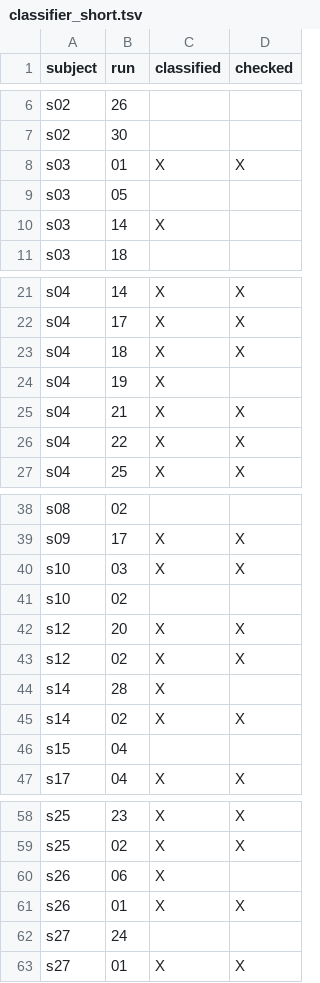
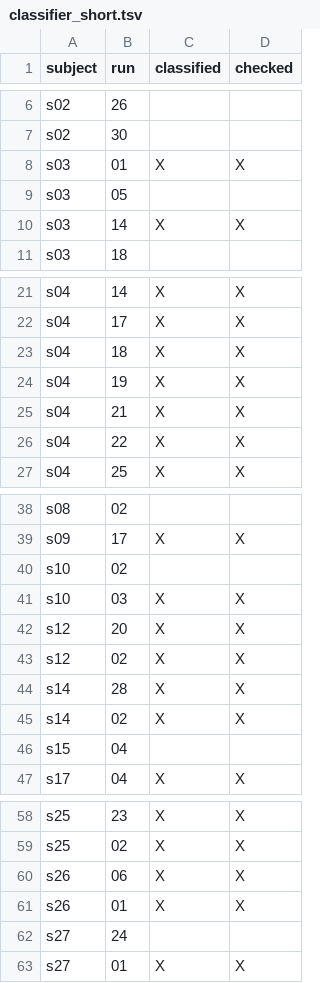
Before and after one commit to DiedrichsenLab/Functional_Fusion, a TSV file: preprocessing/design_files/classifier_short.tsv, drawn as a sheet; only a part is shown, gaps mark what is left out.

Commit message:
Update classifier_short.tsv

```diff
--- a/preprocessing/design_files/classifier_short.tsv
+++ b/preprocessing/design_files/classifier_short.tsv
@@ -9,3 +9,3 @@ s03	01	X	X
 s03	05		
-s03	14	X	
+s03	14	X	X	
 s03	18		
@@ -23,3 +23,3 @@ s04	17	X	X
 s04	18	X	X
-s04	19	X	
+s04	19	X	X	
 s04	21	X	X
@@ -39,7 +39,7 @@ s08	02
 s09	17	X	X
+s10	02		
 s10	03	X	X
-s10	02		
 s12	20	X	X
 s12	02	X	X	
-s14	28	X
+s14	28	X	X	
 s14	02	X	X	
@@ -59,3 +59,3 @@ s25	23	X	X
 s25	02	X	X	
-s26	06	X	
+s26	06	X	X
 s26	01	X	X	
```
